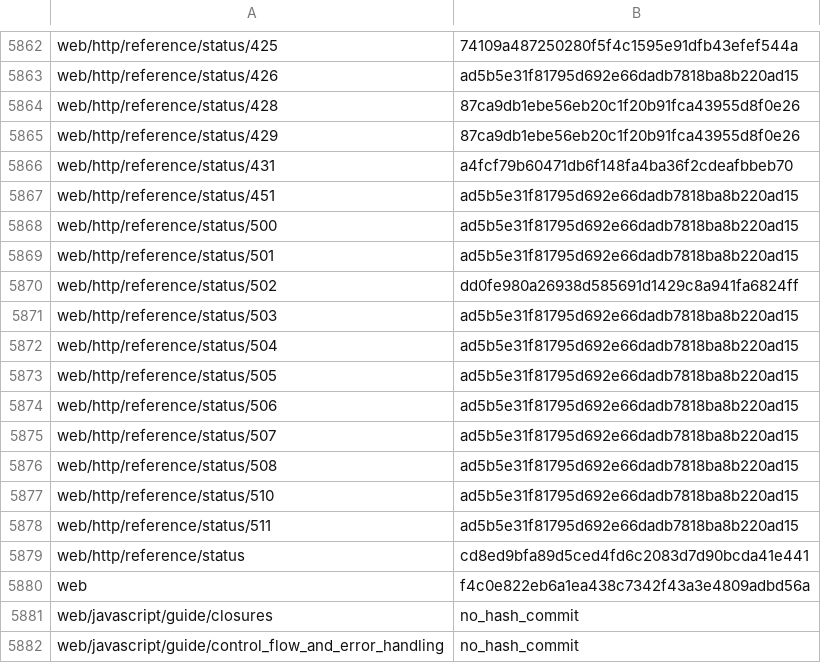
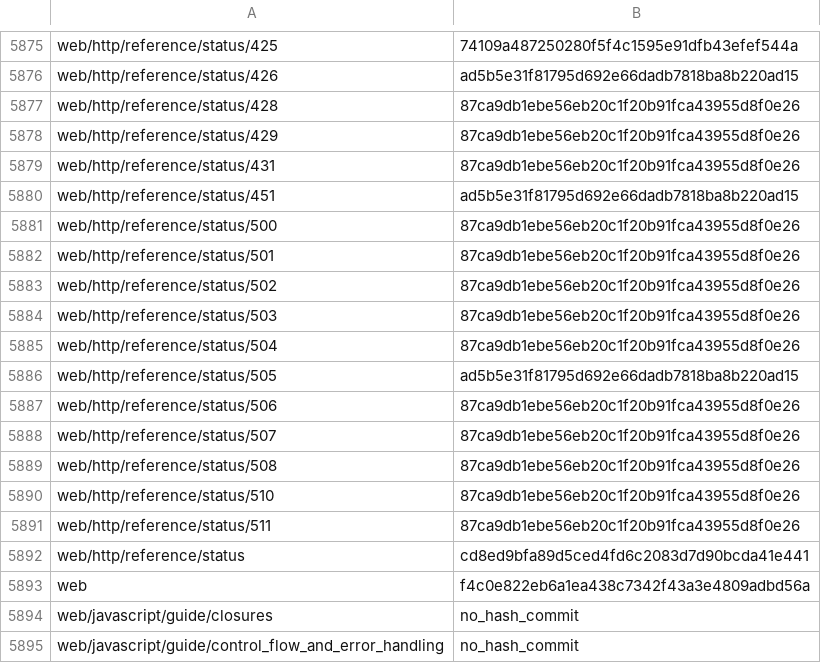
Before and after one commit to tristantheb/history-content-stats, a CSV file: history/logs-fr.csv, drawn as a sheet; only a part is shown, gaps mark what is left out; the diff covers the shown part only.

```diff
--- a/history/logs-fr.csv
+++ b/history/logs-fr.csv
@@ -5865,15 +5878,15 @@ web/http/reference/status/428,87ca9db1ebe56eb20c1f20b91fca43955d8f0e26
 web/http/reference/status/429,87ca9db1ebe56eb20c1f20b91fca43955d8f0e26
-web/http/reference/status/431,a4fcf79b60471db6f148fa4ba36f2cdeafbbeb70
+web/http/reference/status/431,87ca9db1ebe56eb20c1f20b91fca43955d8f0e26
 web/http/reference/status/451,ad5b5e31f81795d692e66dadb7818ba8b220ad15
-web/http/reference/status/500,ad5b5e31f81795d692e66dadb7818ba8b220ad15
-web/http/reference/status/501,ad5b5e31f81795d692e66dadb7818ba8b220ad15
-web/http/reference/status/502,dd0fe980a26938d585691d1429c8a941fa6824ff
-web/http/reference/status/503,ad5b5e31f81795d692e66dadb7818ba8b220ad15
-web/http/reference/status/504,ad5b5e31f81795d692e66dadb7818ba8b220ad15
+web/http/reference/status/500,87ca9db1ebe56eb20c1f20b91fca43955d8f0e26
+web/http/reference/status/501,87ca9db1ebe56eb20c1f20b91fca43955d8f0e26
+web/http/reference/status/502,87ca9db1ebe56eb20c1f20b91fca43955d8f0e26
+web/http/reference/status/503,87ca9db1ebe56eb20c1f20b91fca43955d8f0e26
+web/http/reference/status/504,87ca9db1ebe56eb20c1f20b91fca43955d8f0e26
 web/http/reference/status/505,ad5b5e31f81795d692e66dadb7818ba8b220ad15
-web/http/reference/status/506,ad5b5e31f81795d692e66dadb7818ba8b220ad15
-web/http/reference/status/507,ad5b5e31f81795d692e66dadb7818ba8b220ad15
-web/http/reference/status/508,ad5b5e31f81795d692e66dadb7818ba8b220ad15
-web/http/reference/status/510,ad5b5e31f81795d692e66dadb7818ba8b220ad15
-web/http/reference/status/511,ad5b5e31f81795d692e66dadb7818ba8b220ad15
+web/http/reference/status/506,87ca9db1ebe56eb20c1f20b91fca43955d8f0e26
+web/http/reference/status/507,87ca9db1ebe56eb20c1f20b91fca43955d8f0e26
+web/http/reference/status/508,87ca9db1ebe56eb20c1f20b91fca43955d8f0e26
+web/http/reference/status/510,87ca9db1ebe56eb20c1f20b91fca43955d8f0e26
+web/http/reference/status/511,87ca9db1ebe56eb20c1f20b91fca43955d8f0e26
 web/http/reference/status,cd8ed9bfa89d5ced4fd6c2083d7d90bcda41e441
```
Also changed, not shown: 13 added rows and 7 edited cells elsewhere in this file, statistics/parity-fr.csv.
